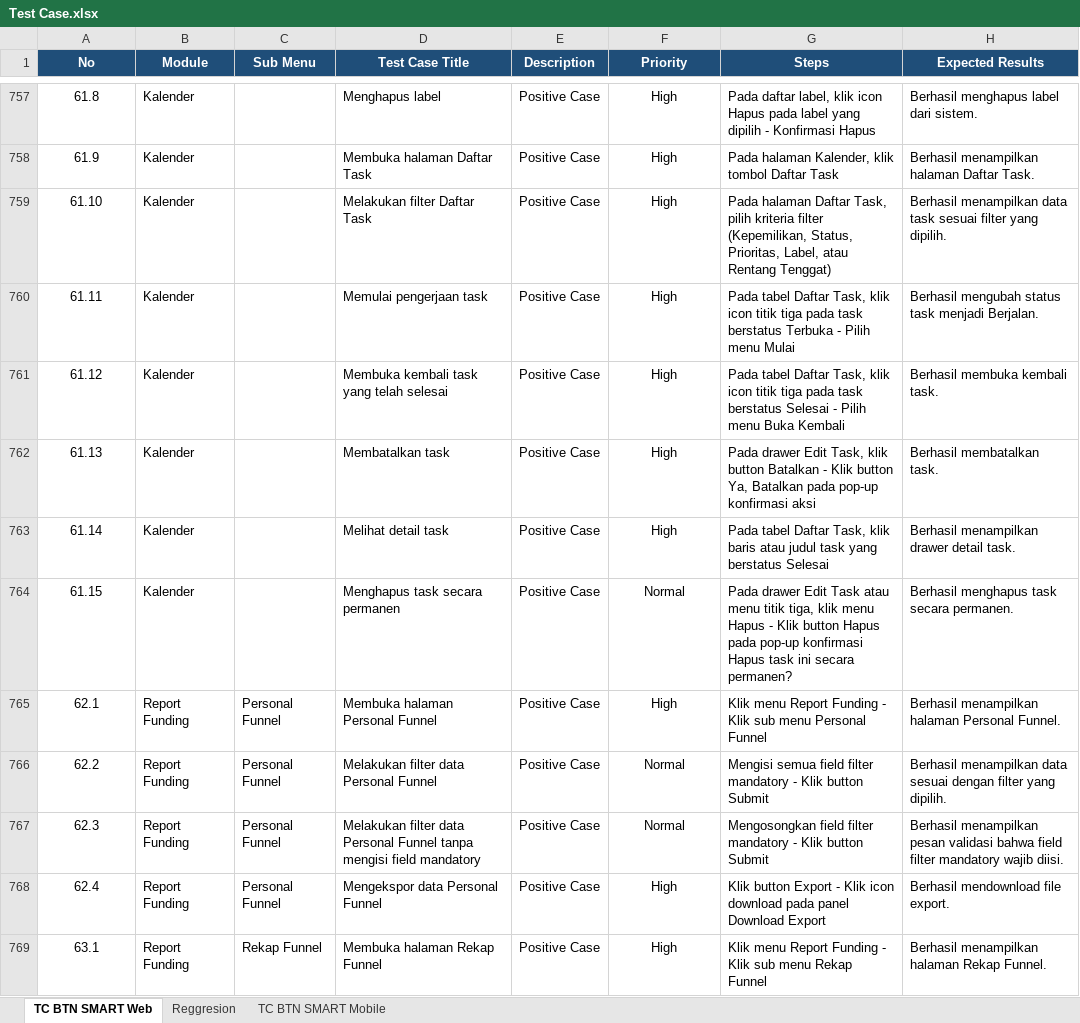
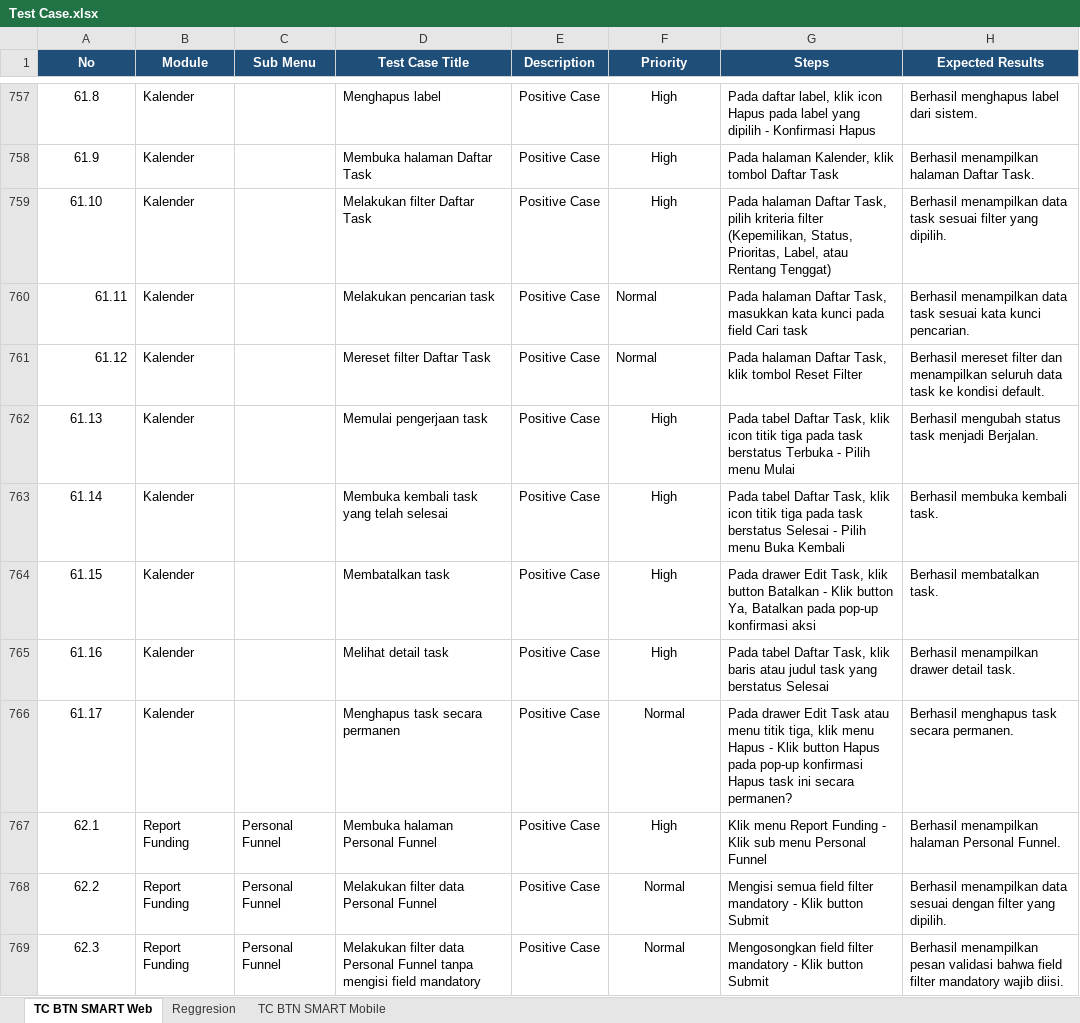
Before and after one commit to muhammaddanihaikal/btn-smart-refactor, an Excel workbook: SIT/Test Case.xlsx, sheet TC BTN SMART Web, drawn as a sheet; only a part is shown, gaps mark what is left out; the shorter side is filled out with more unchanged rows; values as stored, in another font and other column widths than the file's, no borders; the diff names each change by its address in the sheet, - before the commit and + after, or states it on an @@ line.

Commit message:
feat(kalender): add search and reset filter TCs (61.11 & 61.12) to Daftar Task

```diff
--- a/SIT/Test Case.xlsx (sheet TC BTN SMART Web)
+++ b/SIT/Test Case.xlsx (sheet TC BTN SMART Web)
-A760:A761 alignment: center
+A760:A761 alignment: right
-D760 (Test Case Title): Memulai pengerjaan task
+D760 (Test Case Title): Melakukan pencarian task
-F760:F761 (Priority): High
+F760:F761 (Priority): Normal
-F760:F761 alignment: center
+F760:F761 alignment: left
-G760 (Steps): Pada tabel Daftar Task, klik icon titik tiga pada task berstatus Terbuka - Pilih menu Mulai
+G760 (Steps): Pada halaman Daftar Task, masukkan kata kunci pada field Cari task
-H760 (Expected Results): Berhasil mengubah status task menjadi Berjalan.
+H760 (Expected Results): Berhasil menampilkan data task sesuai kata kunci pencarian.
-D761 (Test Case Title): Membuka kembali task yang telah selesai
+D761 (Test Case Title): Mereset filter Daftar Task
-G761 (Steps): Pada tabel Daftar Task, klik icon titik tiga pada task berstatus Selesai - Pilih menu Buka Kembali
+G761 (Steps): Pada halaman Daftar Task, klik tombol Reset Filter
-H761 (Expected Results): Berhasil membuka kembali task.
+H761 (Expected Results): Berhasil mereset filter dan menampilkan seluruh data task ke kondisi default.
-D762 (Test Case Title): Membatalkan task
+D762 (Test Case Title): Memulai pengerjaan task
-G762 (Steps): Pada drawer Edit Task, klik button Batalkan - Klik button Ya, Batalkan pada pop-up konfirmasi aksi
+G762 (Steps): Pada tabel Daftar Task, klik icon titik tiga pada task berstatus Terbuka - Pilih menu Mulai
-H762 (Expected Results): Berhasil membatalkan task.
+H762 (Expected Results): Berhasil mengubah status task menjadi Berjalan.
-D763 (Test Case Title): Melihat detail task
+D763 (Test Case Title): Membuka kembali task yang telah selesai
-G763 (Steps): …Task, klik baris atau judul task yang berstatus Selesai
+G763 (Steps): …Task, klik icon titik tiga pada task berstatus Selesai - Pilih menu Buka Kembali
-H763 (Expected Results): Berhasil menampilkan drawer detail task.
+H763 (Expected Results): Berhasil membuka kembali task.
-D764 (Test Case Title): Menghapus task secara permanen
+D764 (Test Case Title): Membatalkan task
-F764 (Priority): Normal
+F764 (Priority): High
-G764 (Steps): …drawer Edit Task atau menu titik tiga, klik menu Hapus - Klik button Hapus pada pop-up konfirmasi Hapus task ini secara permanen?
+G764 (Steps): …drawer Edit Task, klik button Batalkan - Klik button Ya, Batalkan pada pop-up konfirmasi aksi
-H764 (Expected Results): Berhasil menghapus task secara permanen.
+H764 (Expected Results): Berhasil membatalkan task.
+row 765: 61.16 | Kalender |  | Melihat detail task | Positive Case | High | Pada tabel Daftar Task, klik baris atau judul task yang berstatus Selesai | Berhasil menampilkan drawer detail task.
+row 766: 61.17 | Kalender |  | Menghapus task secara permanen | Positive Case | Normal | Pada drawer Edit Task atau menu titik tiga, klik menu Hapus - Klik button Hapus pada pop-up konfirmasi Hapus task ini secara permanen? | Berhasil menghapus task secara permanen.
```
Also changed, not shown: 16 other files.
